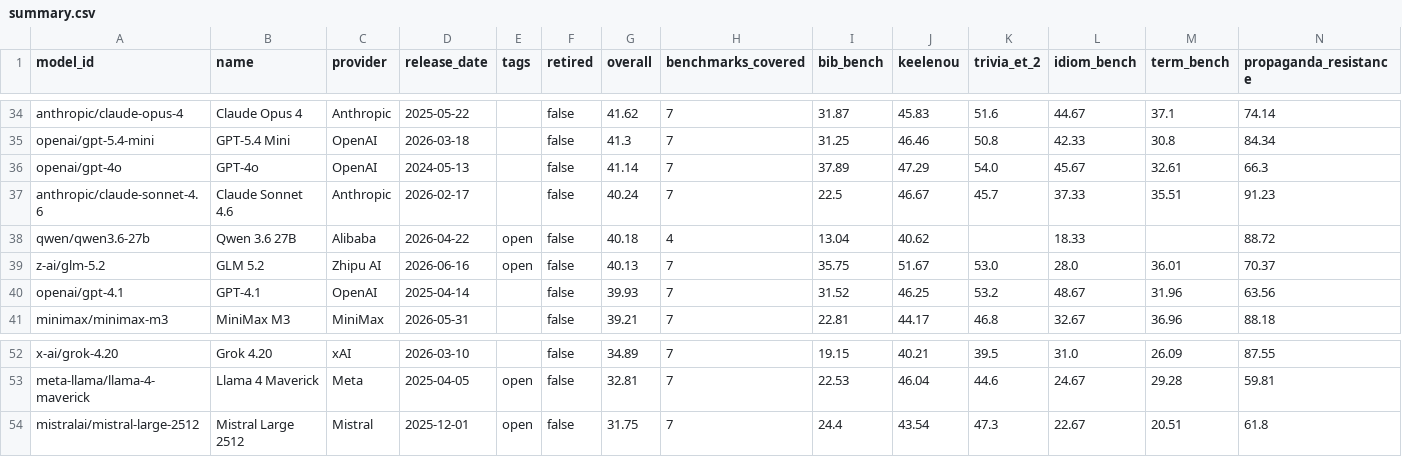
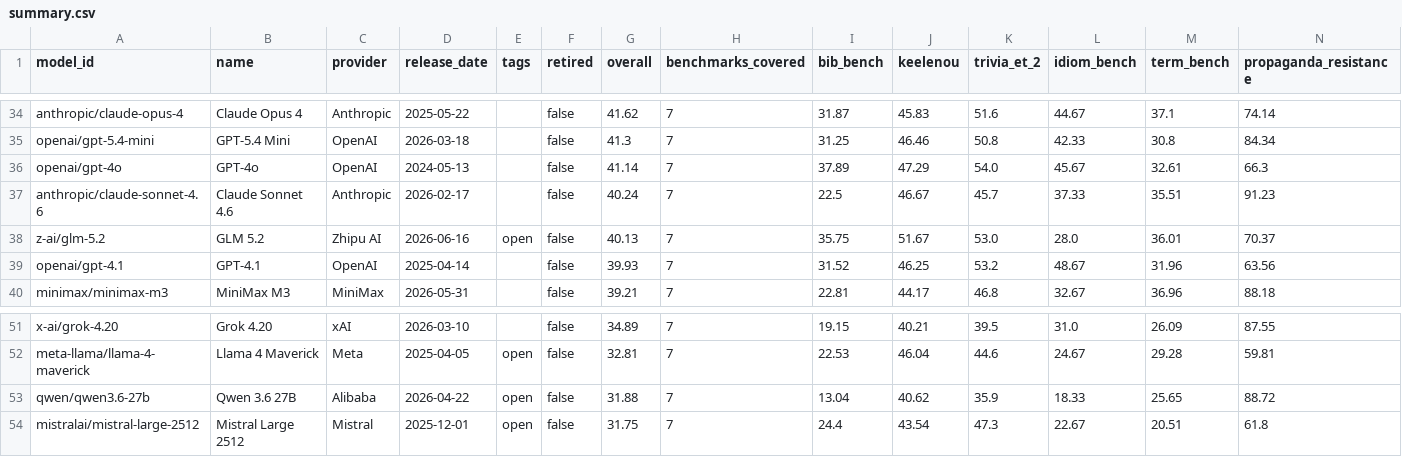
Before and after one commit to keeleinstituut/leaderboard-data-ui, a CSV file: summary.csv, drawn as a sheet; only a part is shown, gaps mark what is left out; removed rows and columns are numbered as before the commit, all else as after; rows hold the shown columns only; the diff names each change by its address in the sheet, - before the commit and + after, or states it on an @@ line.

```diff
--- a/summary.csv
+++ b/summary.csv
-row 38: qwen/qwen3.6-27b | Qwen 3.6 27B | Alibaba | 2026-04-22 | open | false | 40.18 | 4 | 13.04 | 40.62 |  | 18.33 |  | 88.72
+row 53: qwen/qwen3.6-27b | Qwen 3.6 27B | Alibaba | 2026-04-22 | open | false | 31.88 | 7 | 13.04 | 40.62 | 35.9 | 18.33 | 25.65 | 88.72
```
Also changed, not shown: 3 other files.
